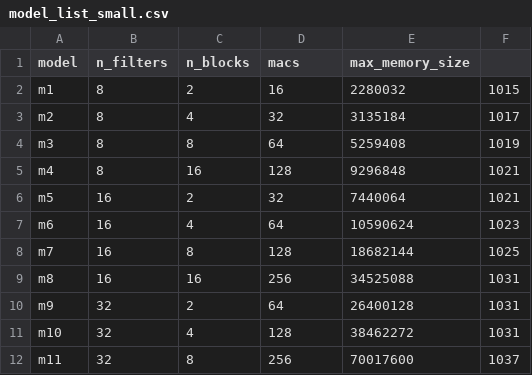
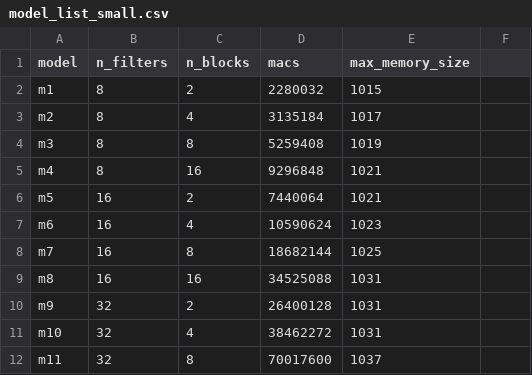
Before and after one commit to alindkhare/serve-healthcare, a CSV file: model_list_small.csv, drawn as a sheet; only a part is shown; the diff covers the shown part only.

Commit message:
fix

```diff
--- a/model_list_small.csv
+++ b/model_list_small.csv
@@ -1,12 +1,12 @@
 model,n_filters,n_blocks,macs,max_memory_size
-m1,8,2,16,2280032,1015
-m2,8,4,32,3135184,1017
-m3,8,8,64,5259408,1019
-m4,8,16,128,9296848,1021
-m5,16,2,32,7440064,1021
-m6,16,4,64,10590624,1023
-m7,16,8,128,18682144,1025
-m8,16,16,256,34525088,1031
-m9,32,2,64,26400128,1031
-m10,32,4,128,38462272,1031
-m11,32,8,256,70017600,1037
+m1,8,2,2280032,1015
+m2,8,4,3135184,1017
+m3,8,8,5259408,1019
+m4,8,16,9296848,1021
+m5,16,2,7440064,1021
+m6,16,4,10590624,1023
+m7,16,8,18682144,1025
+m8,16,16,34525088,1031
+m9,32,2,26400128,1031
+m10,32,4,38462272,1031
+m11,32,8,70017600,1037
```
Also changed, not shown: 27 edited cells elsewhere in this file.
